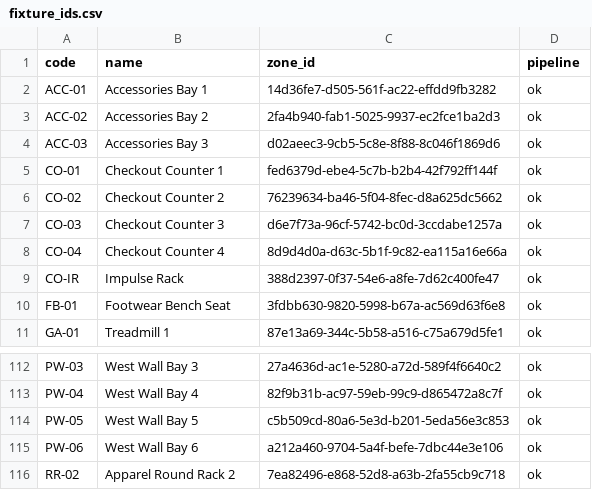
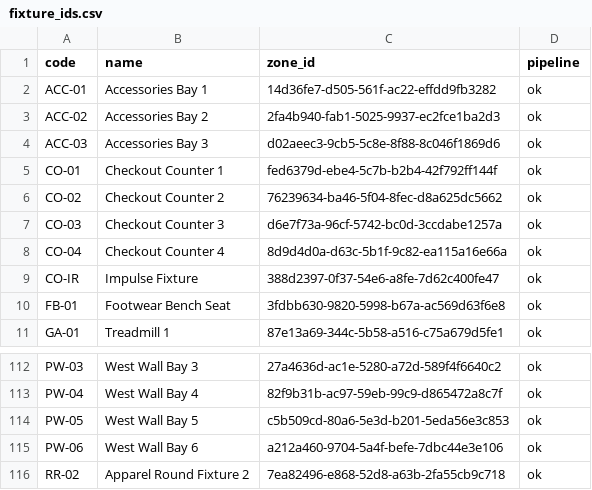
Before and after one commit to BobbyG4/m8trx-twin, a CSV file: reference/data/chain/stores/dec-us-denver/fixture_ids.csv, drawn as a sheet; only a part is shown, gaps mark what is left out.

Commit message:
chore(words): the generators emit Fixture, not Rack, in every generated name (layouts, planograms, solver matrix regenerated) (#20)

```diff
--- a/reference/data/chain/stores/dec-us-denver/fixture_ids.csv
+++ b/reference/data/chain/stores/dec-us-denver/fixture_ids.csv
@@ -8,3 +8,3 @@ CO-03,Checkout Counter 3,d6e7f73a-96cf-5742-bc0d-3ccdabe1257a,ok
 CO-04,Checkout Counter 4,8d9d4d0a-d63c-5b1f-9c82-ea115a16e66a,ok
-CO-IR,Impulse Rack,388d2397-0f37-54e6-a8fe-7d62c400fe47,ok
+CO-IR,Impulse Fixture,388d2397-0f37-54e6-a8fe-7d62c400fe47,ok
 FB-01,Footwear Bench Seat,3fdbb630-9820-5998-b67a-ac569d63f6e8,ok
@@ -115,2 +115,2 @@ PW-05,West Wall Bay 5,c5b509cd-80a6-5e3d-b201-5eda56e3c853,ok
 PW-06,West Wall Bay 6,a212a460-9704-5a4f-befe-7dbc44e3e106,ok
-RR-02,Apparel Round Rack 2,7ea82496-e868-52d8-a63b-2fa55cb9c718,ok
+RR-02,Apparel Round Fixture 2,7ea82496-e868-52d8-a63b-2fa55cb9c718,ok
```
Also changed, not shown: 25 other files.
